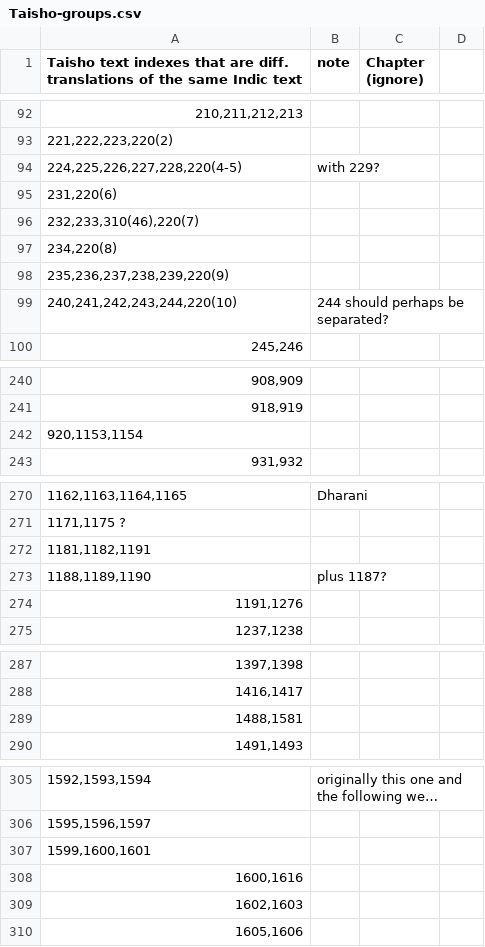
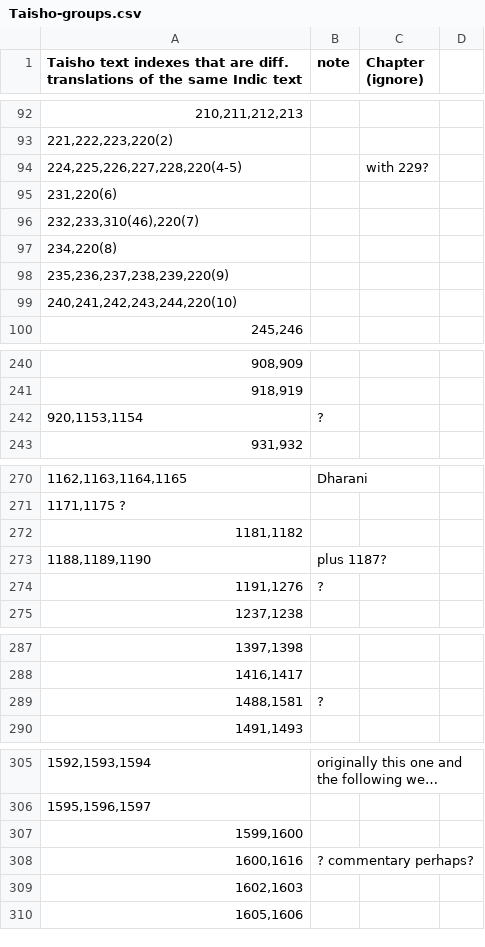
Before and after one commit to buda-base/CBC-data, a CSV file: input/Taisho-groups.csv, drawn as a sheet; only a part is shown, gaps mark what is left out; long unchanged cells end in …; the diff covers the shown part only.

```diff
--- a/input/Taisho-groups.csv
+++ b/input/Taisho-groups.csv
@@ -93,3 +93,3 @@ Taisho text indexes that are diff. translations of the same Indic text,note,Chap
 "221,222,223,220(2)",,,
-"224,225,226,227,228,220(4-5)",with 229?,,
+"224,225,226,227,228,220(4-5)",,with 229?,
 "231,220(6)",,,
@@ -98,3 +98,3 @@ Taisho text indexes that are diff. translations of the same Indic text,note,Chap
 "235,236,237,238,239,220(9)",,,
-"240,241,242,243,244,220(10)",244 should perhaps be separated?,,
+"240,241,242,243,244,220(10)",,,
 "245,246",,,
@@ -241,3 +241,3 @@ Taisho text indexes that are diff. translations of the same Indic text,note,Chap
 "918,919",,,
-"920,1153,1154",,,
+"920,1153,1154",?,,
 "931,932",,,
@@ -271,5 +271,5 @@ Taisho text indexes that are diff. translations of the same Indic text,note,Chap
 "1171,1175 ?",,,
-"1181,1182,1191",,,
+"1181,1182",,,
 "1188,1189,1190",plus 1187?,,
-"1191,1276",,,
+"1191,1276",?,,
 "1237,1238",,,
@@ -288,3 +288,3 @@ Taisho text indexes that are diff. translations of the same Indic text,note,Chap
 "1416,1417",,,
-"1488,1581",,,
+"1488,1581",?,,
 "1491,1493",,,
@@ -306,4 +306,4 @@ Taisho text indexes that are diff. translations of the same Indic text,note,Chap
 "1595,1596,1597",,,
-"1599,1600,1601",,,
-"1600,1616",,,
+"1599,1600",,,
+"1600,1616",? commentary perhaps?,,
 "1602,1603",,,
```
Also changed, not shown: 2 edited cells elsewhere in this file, input/Derge-Taisho.csv, input/Taisho-K.csv, 2 other files.
